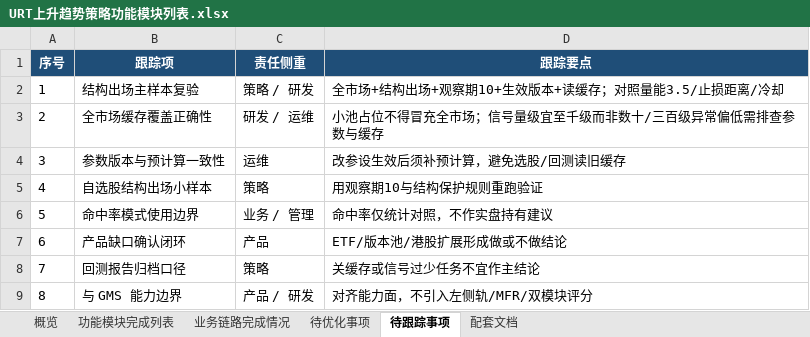
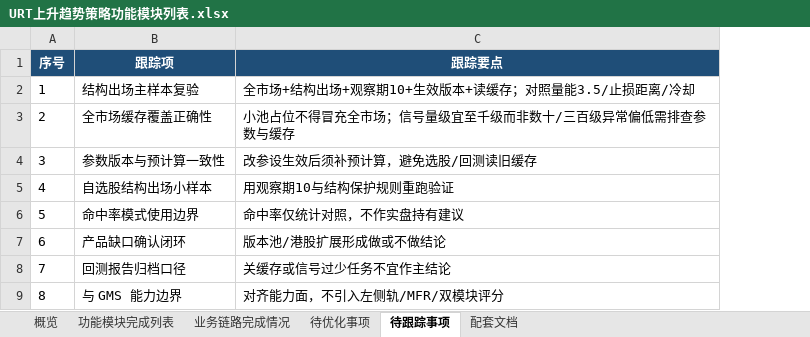
Before and after one commit to wangj9601/stock_quote_analayze, an Excel workbook: exported_docs/URT上升趋势策略功能模块列表.xlsx, sheet 待跟踪事项, drawn as a sheet; values as stored, in another font and other column widths than the file's, no borders; removed rows and columns are numbered as before the commit, all else as after; the diff names each change by its address in the sheet, - before the commit and + after, or states it on an @@ line.

```diff
--- a/exported_docs/URT上升趋势策略功能模块列表.xlsx (sheet 待跟踪事项)
+++ b/exported_docs/URT上升趋势策略功能模块列表.xlsx (sheet 待跟踪事项)
-column C (责任侧重), rows 2-9: 策略 / 研发 | 研发 / 运维 | 运维 | 策略 | 业务 / 管理 | 产品 | 策略 | 产品 / 研发
-C7 (跟踪要点): ETF/版本池/港股扩展形成做或不做结论
+C7 (跟踪要点): 版本池/港股扩展形成做或不做结论
```
Also changed, not shown: sheet 待优化事项, sheet 功能模块完成列表, sheet 业务链路完成情况, sheet 概览, 7 other files.
